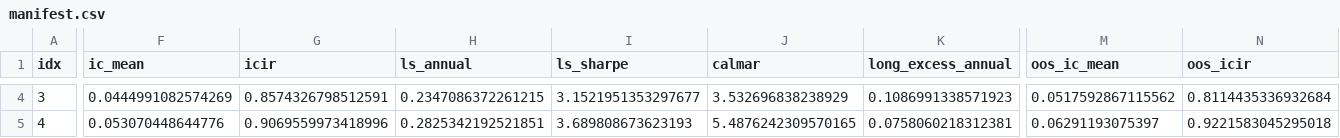
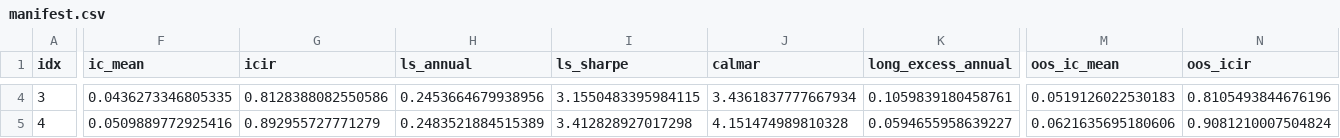
Before and after one commit to bs763/loop_engine, a CSV file: output/factors/manifest.csv, drawn as a sheet; only a part is shown, gaps mark what is left out; the diff covers the shown part only; the diff names each change by its address in the sheet, - before the commit and + after, or states it on an @@ line.

```diff
--- a/output/factors/manifest.csv
+++ b/output/factors/manifest.csv
-F4 (ic_mean): 0.0444991082574269
+F4 (ic_mean): 0.0436273346805335
-G4 (icir): 0.8574326798512591
+G4 (icir): 0.8128388082550586
-H4 (ls_annual): 0.2347086372261215
+H4 (ls_annual): 0.2453664679938956
-I4 (ls_sharpe): 3.1521951353297677
+I4 (ls_sharpe): 3.1550483395984115
-J4 (calmar): 3.532696838238929
+J4 (calmar): 3.4361837777667934
-K4 (long_excess_annual): 0.1086991338571923
+K4 (long_excess_annual): 0.1059839180458761
-M4 (oos_ic_mean): 0.0517592867115562
+M4 (oos_ic_mean): 0.0519126022530183
-N4 (oos_icir): 0.8114435336932684
+N4 (oos_icir): 0.8105493844676196
-F5 (ic_mean): 0.053070448644776
+F5 (ic_mean): 0.0509889772925416
-G5 (icir): 0.9069559973418996
+G5 (icir): 0.892955727771279
-H5 (ls_annual): 0.2825342192521851
+H5 (ls_annual): 0.2483521884515389
-I5 (ls_sharpe): 3.689808673623193
+I5 (ls_sharpe): 3.412828927017298
-J5 (calmar): 5.4876242309570165
+J5 (calmar): 4.151474989810328
-K5 (long_excess_annual): 0.0758060218312381
+K5 (long_excess_annual): 0.0594655958639227
-M5 (oos_ic_mean): 0.06291193075397
+M5 (oos_ic_mean): 0.0621635695180606
-N5 (oos_icir): 0.9221583045295018
+N5 (oos_icir): 0.9081210007504824
```
Also changed, not shown: 97 edited cells elsewhere in this file, output/factors/oos_report.csv, 5 other files.
